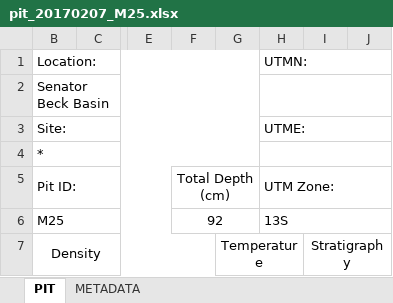
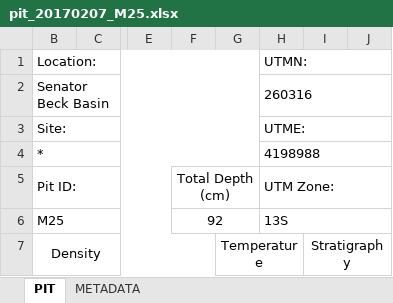
Before and after one commit to hpmarshall/snowex, an Excel workbook: Pit_Output/2017-02-07/PIT_M25/pit_20170207_M25.xlsx, sheet PIT, drawn as a sheet; only a part is shown, gaps mark what is left out; values as stored, in another font and other column widths than the file's, no borders; the diff names each change by its address in the sheet, - before the commit and + after, or states it on an @@ line.

```diff
--- a/Pit_Output/2017-02-07/PIT_M25/pit_20170207_M25.xlsx (sheet PIT)
+++ b/Pit_Output/2017-02-07/PIT_M25/pit_20170207_M25.xlsx (sheet PIT)
-H2 (UTM Zone:): (empty)
+H2 (UTM Zone:): 260316
-H4 (UTM Zone:): (empty)
+H4 (UTM Zone:): 4198988
```
Also changed, not shown: Pit_Output/2017-02-07/PIT_M22/pit_20170207_M22.xlsx, 1 other file.
